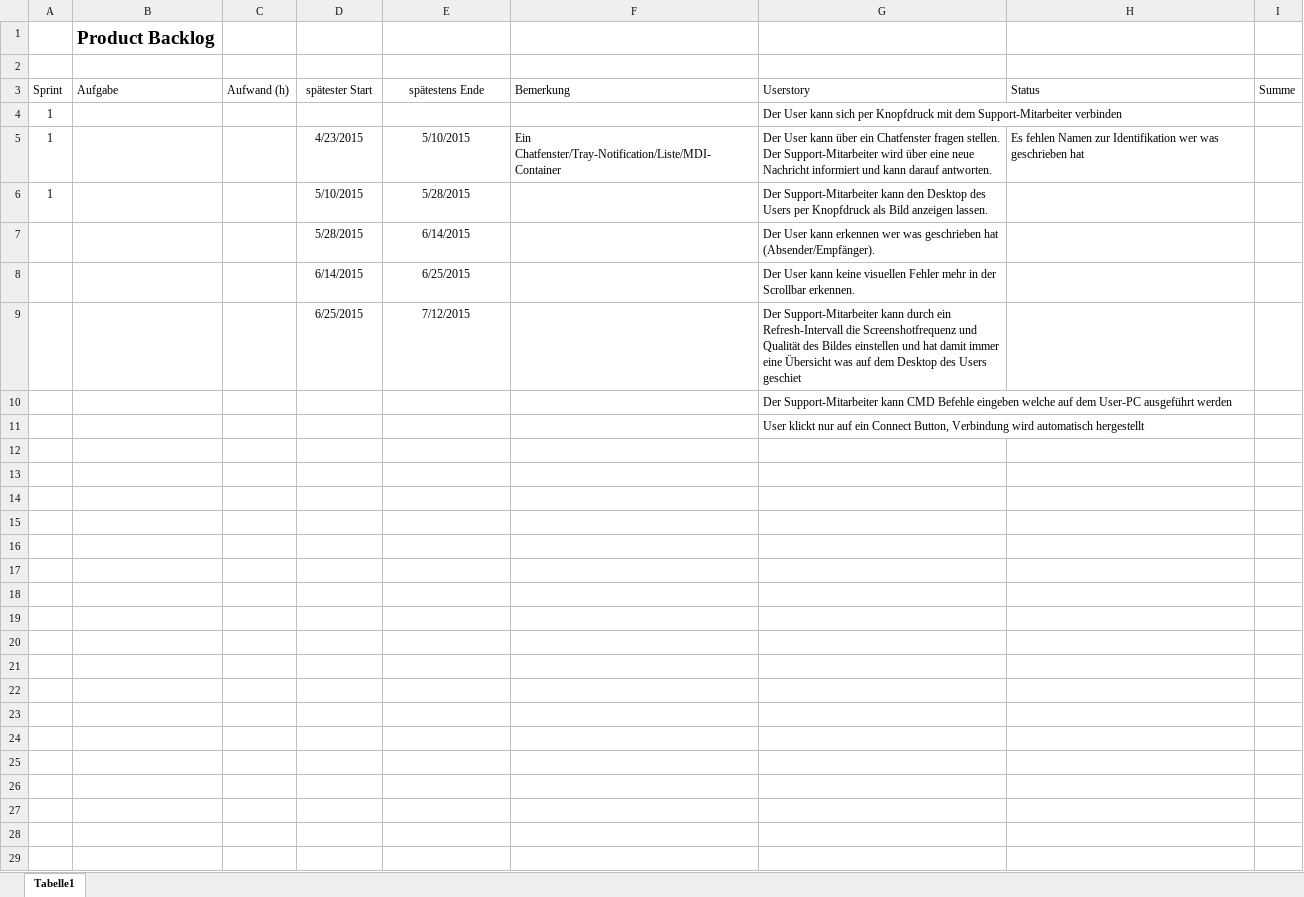
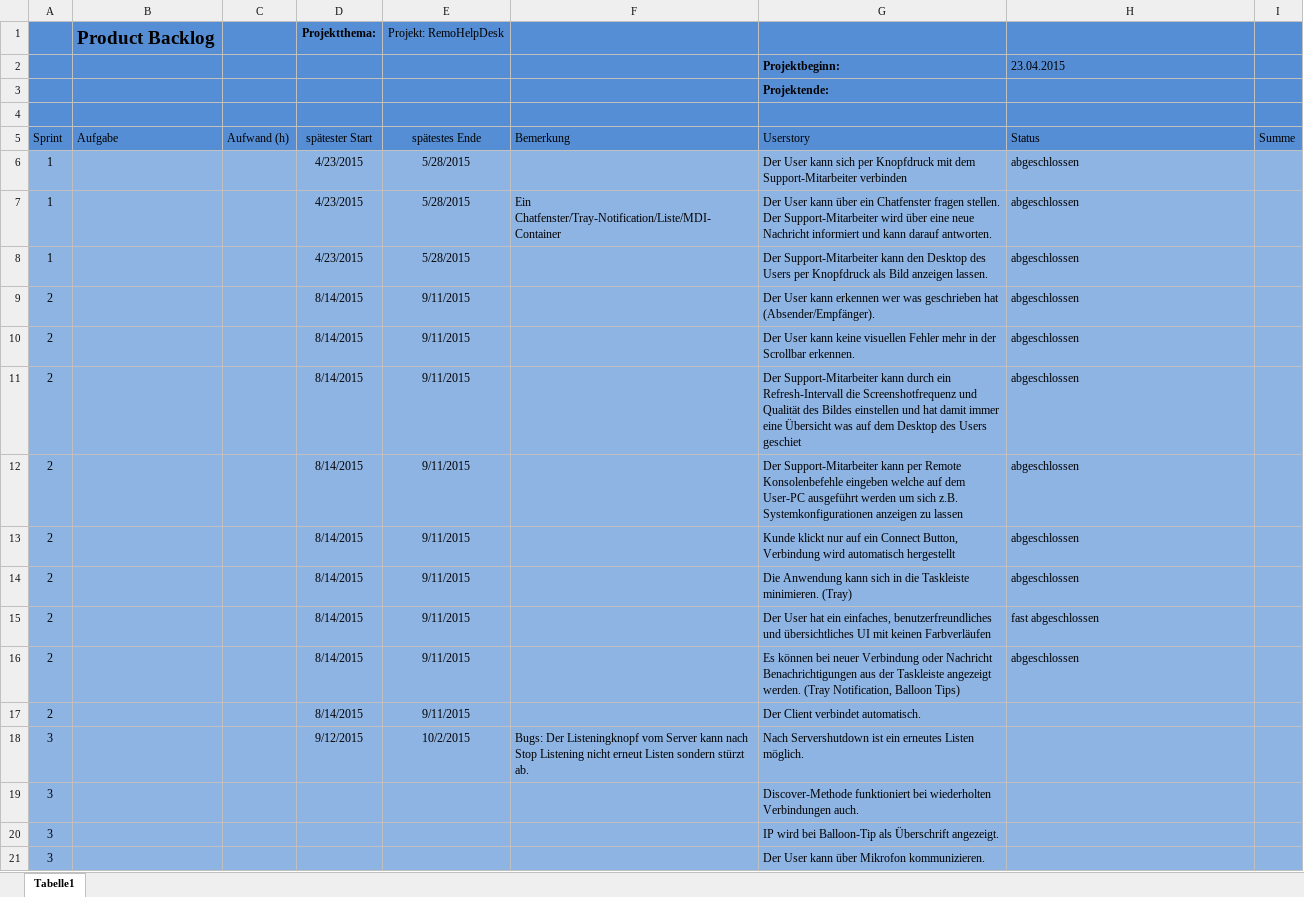
Before and after one commit to CodersParadise/RemoHelpDesk, an Excel workbook: Product Backlog.xlsx, sheet Tabelle1, drawn as a sheet; values as stored, in another font and other column widths than the file's, no borders; removed rows and columns are numbered as before the commit, all else as after; the diff names each change by its address in the sheet, - before the commit and + after, or states it on an @@ line.

Commit message:
product backlog

```diff
--- a/Product Backlog.xlsx (sheet Tabelle1)
+++ b/Product Backlog.xlsx (sheet Tabelle1)
-row 1:  | Product Backlog
+row 1:  | Product Backlog |  | Projektthema: | Projekt: RemoHelpDesk
+row 2:  |  |  |  |  |  | Projektbeginn: | 23.04.2015
+row 3:  |  |  |  |  |  | Projektende:
-A4:I5 fill: none
+A4:I5 fill: #558ED5
-E5: spätestens Ende
+E5: spätestes Ende
-A6:I8 fill: none
+A6:I8 fill: #8EB4E3
-D6: (empty)
+D6: 4/23/2015
-E6: (empty)
+E6: 5/28/2015
-H6: (empty)
+H6: abgeschlossen
-E7: 5/10/2015
+E7: 5/28/2015
-H7: Es fehlen Namen zur Identifikation wer was geschrieben hat
+H7: abgeschlossen
-D8: 5/10/2015
+D8: 4/23/2015
-H8: (empty)
+H8: abgeschlossen
-row 7:  |  |  | 5/28/2015 | 6/14/2015 |  | Der User kann erkennen wer was geschrieben hat (Absender/Empfänger).
-row 8:  |  |  | 6/14/2015 | 6/25/2015 |  | Der User kann keine visuellen Fehler mehr in der Scrollbar erkennen.
-row 9:  |  |  | 6/25/2015 | 7/12/2015 |  | Der Support-Mitarbeiter kann durch ein Refresh-Intervall die Screenshotfrequenz und Qualität des Bildes einstellen und hat damit immer eine Übersicht was auf dem Desktop des Users geschiet
-row 10:  |  |  |  |  |  | Der Support-Mitarbeiter kann CMD Befehle eingeben welche auf dem User-PC ausgeführt werden
-row 11:  |  |  |  |  |  | User klickt nur auf ein Connect Button, Verbindung wird automatisch hergestellt
+row 9: 2 |  |  | 8/14/2015 | 9/11/2015 |  | Der User kann erkennen wer was geschrieben hat (Absender/Empfänger). | abgeschlossen
+row 10: 2 |  |  | 8/14/2015 | 9/11/2015 |  | Der User kann keine visuellen Fehler mehr in der Scrollbar erkennen. | abgeschlossen
+row 11: 2 |  |  | 8/14/2015 | 9/11/2015 |  | Der Support-Mitarbeiter kann durch ein Refresh-Intervall die Screenshotfrequenz und Qualität des Bildes einstellen und hat damit immer eine Übersicht was auf dem Desktop des Users geschiet | abgeschlossen
+row 12: 2 |  |  | 8/14/2015 | 9/11/2015 |  | Der Support-Mitarbeiter kann per Remote Konsolenbefehle eingeben welche auf dem User-PC ausgeführt werden um sich z.B. Systemkonfigurationen anzeigen zu lassen | abgeschlossen
+row 13: 2 |  |  | 8/14/2015 | 9/11/2015 |  | Kunde klickt nur auf ein Connect Button, Verbindung wird automatisch hergestellt | abgeschlossen
+row 14: 2 |  |  | 8/14/2015 | 9/11/2015 |  | Die Anwendung kann sich in die Taskleiste minimieren. (Tray) | abgeschlossen
+row 15: 2 |  |  | 8/14/2015 | 9/11/2015 |  | Der User hat ein einfaches, benutzerfreundliches und übersichtliches UI mit keinen Farbverläufen | fast abgeschlossen
+row 16: 2 |  |  | 8/14/2015 | 9/11/2015 |  | Es können bei neuer Verbindung oder Nachricht Benachrichtigungen aus der Taskleiste angezeigt werden. (Tray Notification, Balloon Tips) | abgeschlossen
+row 17: 2 |  |  | 8/14/2015 | 9/11/2015 |  | Der Client verbindet automatisch.
+row 18: 3 |  |  | 9/12/2015 | 10/2/2015 | Bugs: Der Listeningknopf vom Server kann nach Stop Listening nicht erneut Listen sondern stürzt ab. | Nach Servershutdown ist ein erneutes Listen möglich.
+row 19: 3 |  |  |  |  |  | Discover-Methode funktioniert bei wiederholten Verbindungen auch.
+row 20: 3 |  |  |  |  |  | IP wird bei Balloon-Tip als Überschrift angezeigt.
+row 21: 3 |  |  |  |  |  | Der User kann über Mikrofon kommunizieren.
```
Also changed, not shown: formulas that keep their value.
